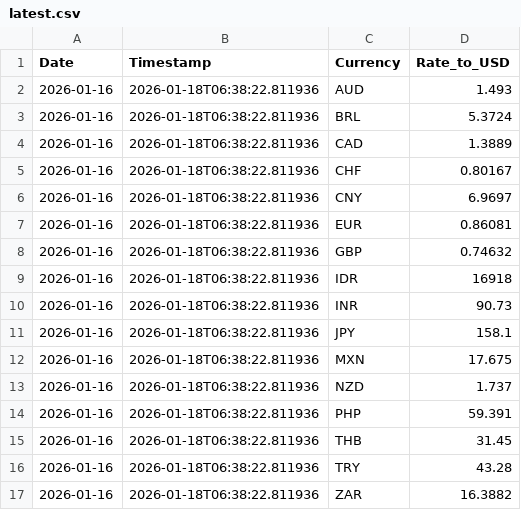
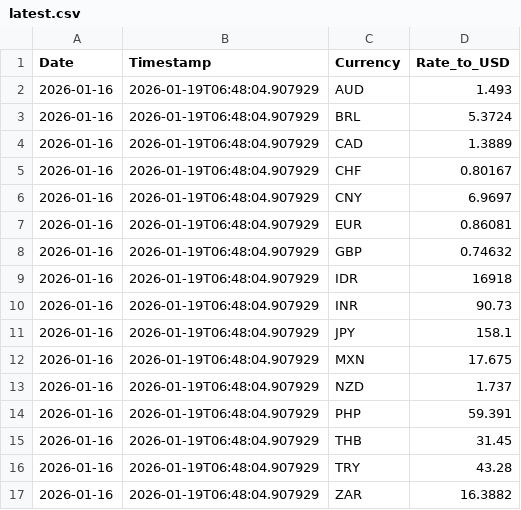
Before and after one commit to regitazakia/currency-comm-daily, a CSV file: data/currency_rates/latest.csv, drawn as a sheet.

```diff
--- a/data/currency_rates/latest.csv
+++ b/data/currency_rates/latest.csv
@@ -1,17 +1,17 @@
 Date,Timestamp,Currency,Rate_to_USD
-2026-01-16,2026-01-18T06:38:22.811936,AUD,1.493
-2026-01-16,2026-01-18T06:38:22.811936,BRL,5.3724
-2026-01-16,2026-01-18T06:38:22.811936,CAD,1.3889
-2026-01-16,2026-01-18T06:38:22.811936,CHF,0.80167
-2026-01-16,2026-01-18T06:38:22.811936,CNY,6.9697
-2026-01-16,2026-01-18T06:38:22.811936,EUR,0.86081
-2026-01-16,2026-01-18T06:38:22.811936,GBP,0.74632
-2026-01-16,2026-01-18T06:38:22.811936,IDR,16918
-2026-01-16,2026-01-18T06:38:22.811936,INR,90.73
-2026-01-16,2026-01-18T06:38:22.811936,JPY,158.1
-2026-01-16,2026-01-18T06:38:22.811936,MXN,17.675
-2026-01-16,2026-01-18T06:38:22.811936,NZD,1.737
-2026-01-16,2026-01-18T06:38:22.811936,PHP,59.391
-2026-01-16,2026-01-18T06:38:22.811936,THB,31.45
-2026-01-16,2026-01-18T06:38:22.811936,TRY,43.28
-2026-01-16,2026-01-18T06:38:22.811936,ZAR,16.3882
+2026-01-16,2026-01-19T06:48:04.907929,AUD,1.493
+2026-01-16,2026-01-19T06:48:04.907929,BRL,5.3724
+2026-01-16,2026-01-19T06:48:04.907929,CAD,1.3889
+2026-01-16,2026-01-19T06:48:04.907929,CHF,0.80167
+2026-01-16,2026-01-19T06:48:04.907929,CNY,6.9697
+2026-01-16,2026-01-19T06:48:04.907929,EUR,0.86081
+2026-01-16,2026-01-19T06:48:04.907929,GBP,0.74632
+2026-01-16,2026-01-19T06:48:04.907929,IDR,16918
+2026-01-16,2026-01-19T06:48:04.907929,INR,90.73
+2026-01-16,2026-01-19T06:48:04.907929,JPY,158.1
+2026-01-16,2026-01-19T06:48:04.907929,MXN,17.675
+2026-01-16,2026-01-19T06:48:04.907929,NZD,1.737
+2026-01-16,2026-01-19T06:48:04.907929,PHP,59.391
+2026-01-16,2026-01-19T06:48:04.907929,THB,31.45
+2026-01-16,2026-01-19T06:48:04.907929,TRY,43.28
+2026-01-16,2026-01-19T06:48:04.907929,ZAR,16.3882
```
Also changed, not shown: data/currency_rates/history.csv, data/food_prices/fao_index.csv, 4 other files.
